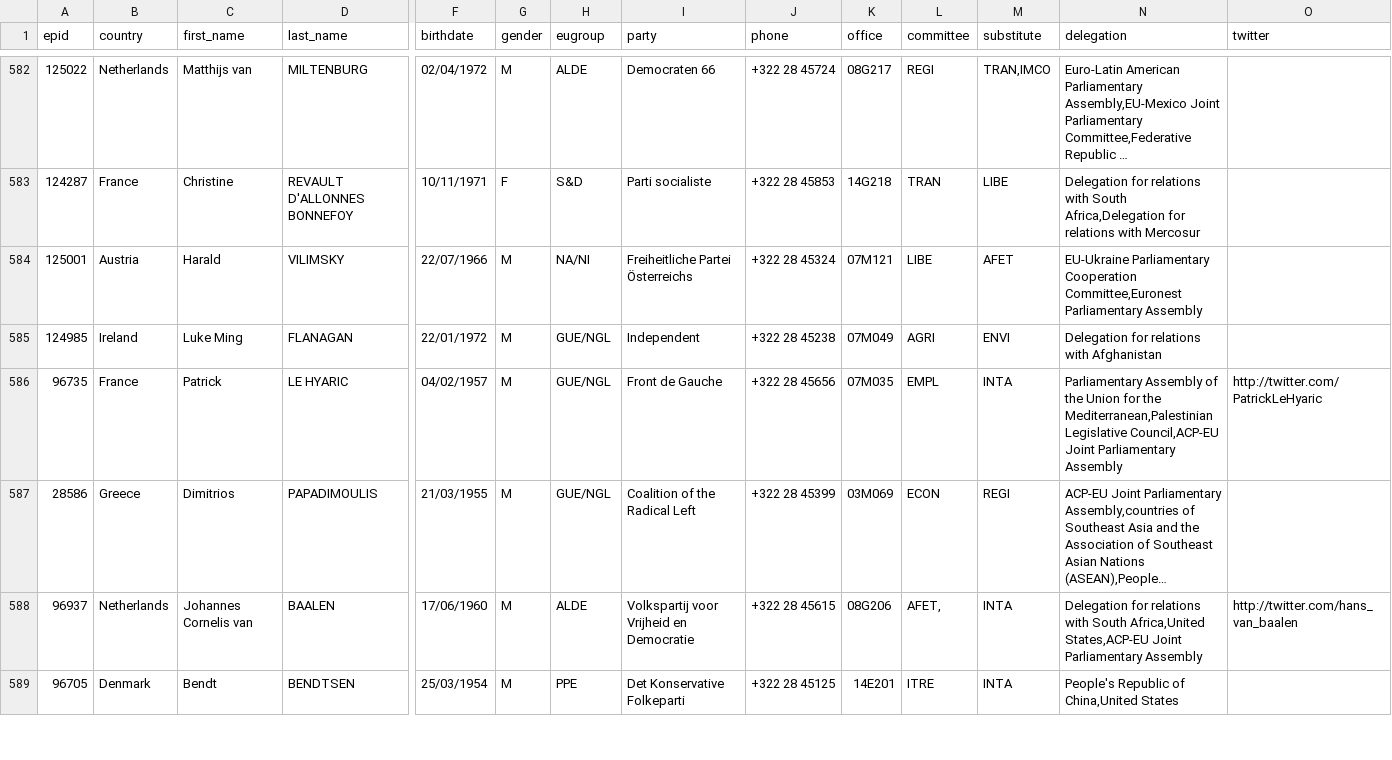
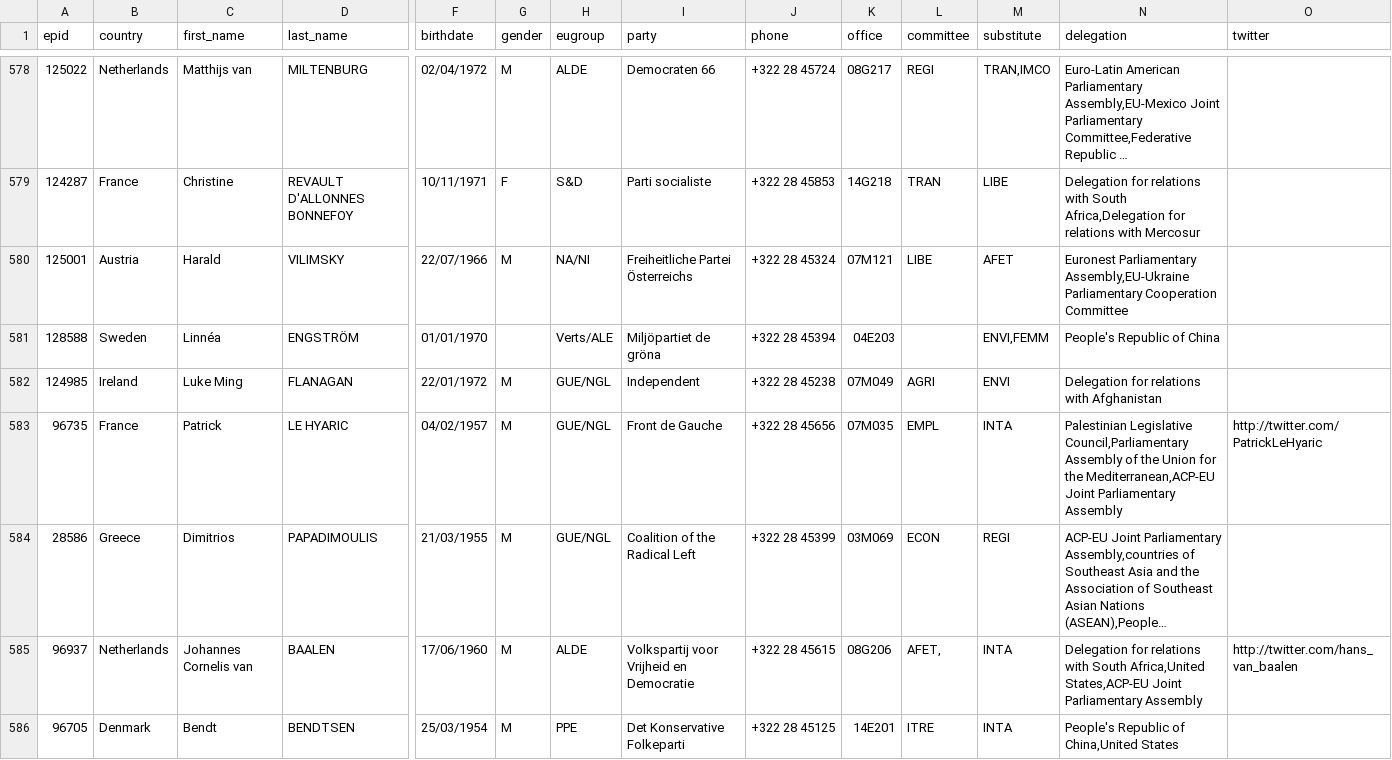
Before and after one commit to TechToThePeople/parltrack-tools, a CSV file: ep_meps_current.csv, drawn as a sheet; only a part is shown, gaps mark what is left out; long unchanged cells end in …; addresses are those after the commit; rows hold the shown columns only; the diff covers the shown part only; the diff names each change by its address in the sheet, - before the commit and + after, or states it on an @@ line.

```diff
--- a/ep_meps_current.csv
+++ b/ep_meps_current.csv
-N580 (delegation): EU-Ukraine Parliamentary Cooperation Committee,Euronest Parliamentary Assembly
+N580 (delegation): Euronest Parliamentary Assembly,EU-Ukraine Parliamentary Cooperation Committee
+row 581: 128588 | Sweden | Linnéa | ENGSTRÖM | 01/01/1970 |  | Verts/ALE | Miljöpartiet de gröna | +322 28 45394 | 04E203 |  | ENVI,FEMM | People's Republic of China
-N583 (delegation): Parliamentary Assembly of the Union for the Mediterranean,Palestinian Legislative Council,ACP-EU Joint Parliamentary…
+N583 (delegation): Palestinian Legislative Council,Parliamentary Assembly of the Union for the Mediterranean,ACP-EU Joint Parliamentary…
```
Also changed, not shown: 1 added row, 2 removed rows, 3 moved rows and 44 edited cells elsewhere in this file, 2 other files.
